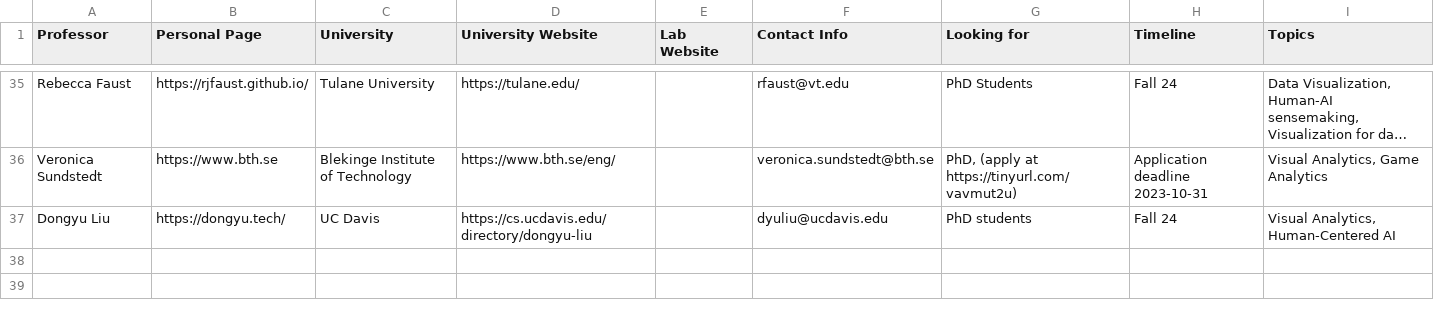
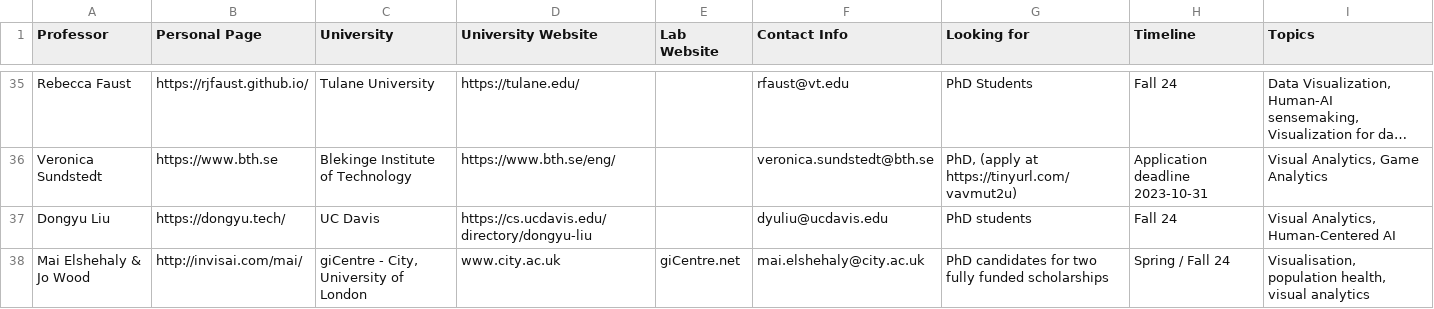
Before and after one commit to mcnuttandrew/vis-phd-positions, a TSV file: public/positions.tsv, drawn as a sheet; only a part is shown, gaps mark what is left out; long unchanged cells end in ….

Commit message:
Update positions

```diff
--- a/public/positions.tsv
+++ b/public/positions.tsv
@@ -37 +37,2 @@ Veronica Sundstedt	https://www.bth.se	Blekinge Institute of Technology	https://w
 Dongyu Liu	https://dongyu.tech/	UC Davis	https://cs.ucdavis.edu/directory/dongyu-liu		dyuliu@ucdavis.edu	PhD students	Fall 24	Visual Analytics, Human-Centered AI
+Mai Elshehaly & Jo Wood	http://invisai.com/mai/	giCentre - City, University of London	www.city.ac.uk	giCentre.net	mai.elshehaly@city.ac.uk	PhD candidates for two fully funded scholarships	Spring / Fall 24	Visualisation, population health, visual analytics
```
